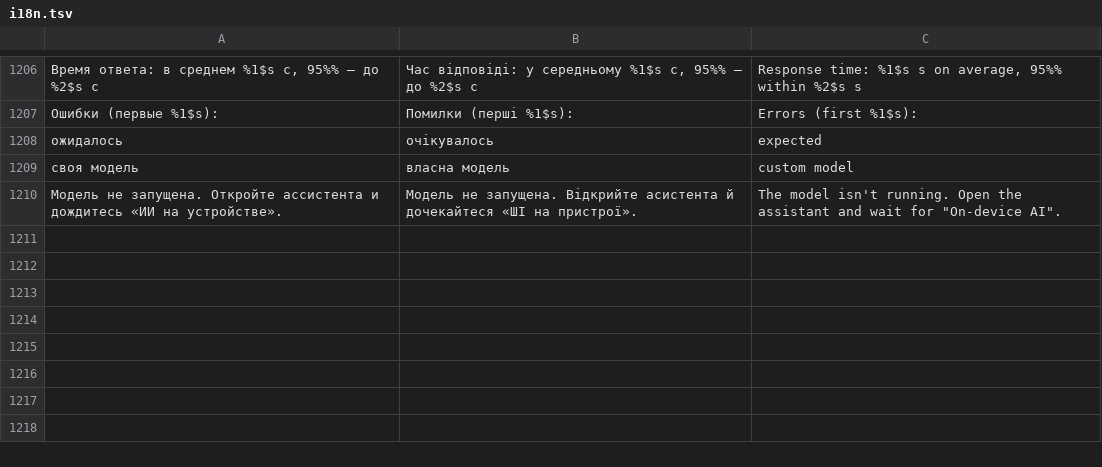
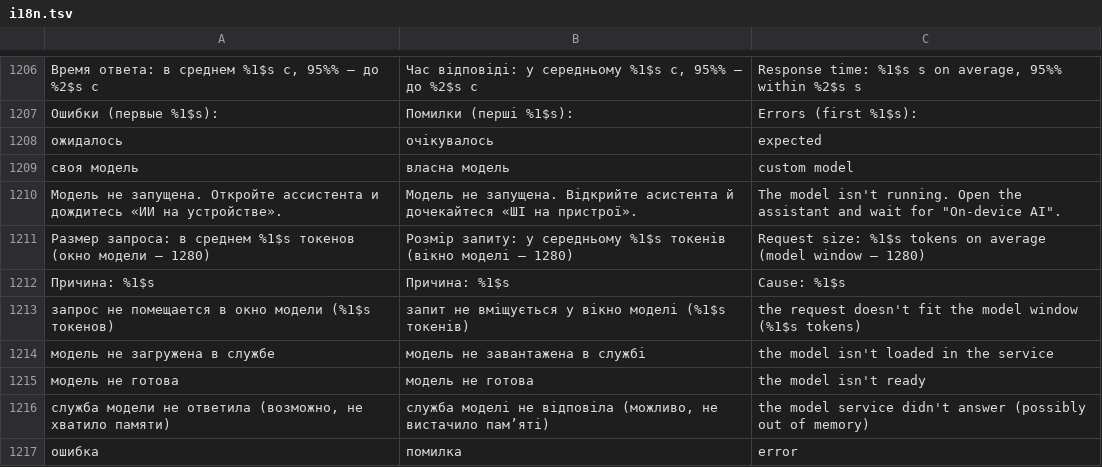
Before and after one commit to Rykovtt/Ttst, a TSV file: app/src/main/assets/i18n.tsv, drawn as a sheet; only a part is shown, gaps mark what is left out; the diff names each change by its address in the sheet, - before the commit and + after, or states it on an @@ line.

```diff
--- a/app/src/main/assets/i18n.tsv
+++ b/app/src/main/assets/i18n.tsv
+row 1211: Размер запроса: в среднем %1$s токенов (окно модели — 1280) | Розмір запиту: у середньому %1$s токенів (вікно моделі — 1280) | Request size: %1$s tokens on average (model window — 1280)
+row 1212: Причина: %1$s | Причина: %1$s | Cause: %1$s
+row 1213: запрос не помещается в окно модели (%1$s токенов) | запит не вміщується у вікно моделі (%1$s токенів) | the request doesn't fit the model window (%1$s tokens)
+row 1214: модель не загружена в службе | модель не завантажена в службі | the model isn't loaded in the service
+row 1215: модель не готова | модель не готова | the model isn't ready
+row 1216: служба модели не ответила (возможно, не хватило памяти) | служба моделі не відповіла (можливо, не вистачило памʼяті) | the model service didn't answer (possibly out of memory)
+row 1217: ошибка | помилка | error
```
Also changed, not shown: 6 other files.
